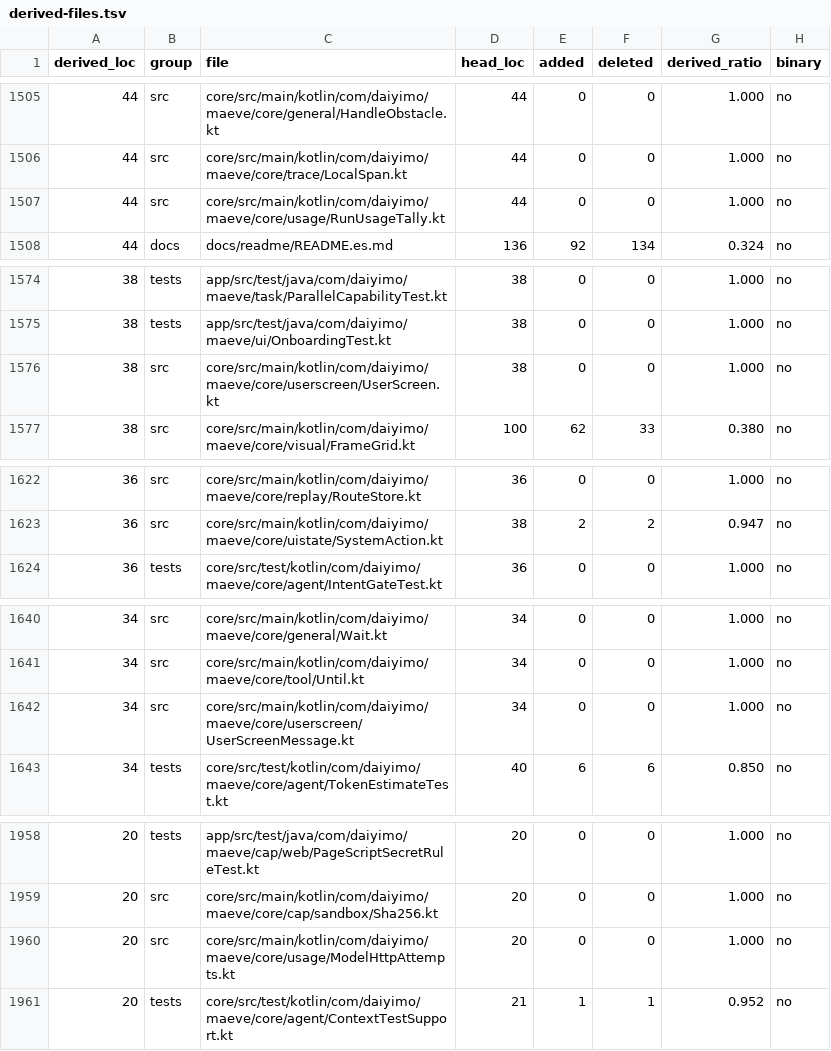
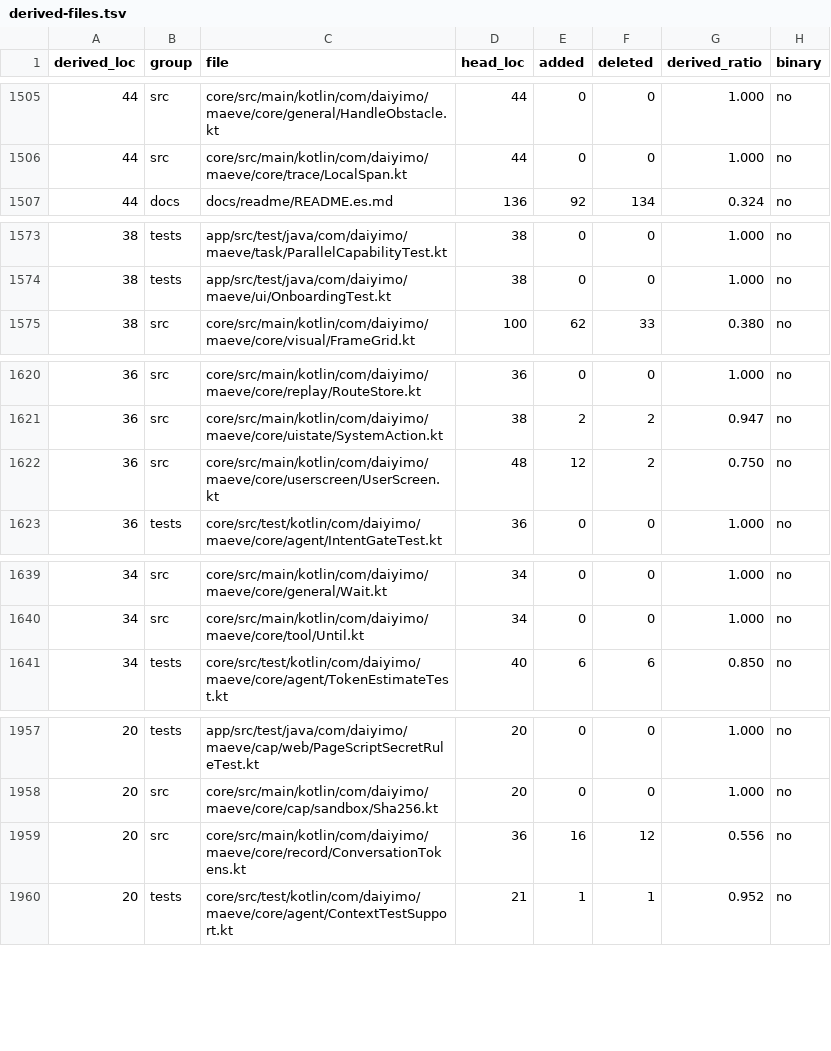
Before and after one commit to Daiyimo/Maeve, a TSV file: docs/derived-files.tsv, drawn as a sheet; only a part is shown, gaps mark what is left out; removed rows and columns are numbered as before the commit, all else as after; the diff covers the shown part only; the diff names each change by its address in the sheet, - before the commit and + after, or states it on an @@ line.

Commit message:
refactor(core): rewrite the record, usage and user-screen leaves
Continue Wave 1 with the small read-only record, usage-tally and user-screen
types.

- RunRecords / RunSink: document the read-only and error-swallowing contract;
  keep the no-op sink and the media default
- ConversationTokens: same distinct-run and missing-run accounting, clearer
  loop names
- ModelHttpAttempts / RunUsageTally: same per-call atomic counters, split the
  reported/unreported request accounting into named values
- UserScreen / UserScreenMessage: same app fallback and screen-line parsing,
  preserved marker grammar

RunUsageTally, ConversationTokens and UserScreenMessage are now below 0.60;
the tiny public interfaces remain higher because their signatures are fixed.

Verified: full :core:test 2954 tests / 45 known Windows-only failures / 3
skipped; record, usage and user-screen targeted tests; docs 14/14; compliance;
:app:assembleDebug.

```diff
--- a/docs/derived-files.tsv
+++ b/docs/derived-files.tsv
-row 1507: 44 | src | core/src/main/kotlin/com/daiyimo/maeve/core/usage/RunUsageTally.kt | 44 | 0 | 0 | 1.000 | no
-row 1576: 38 | src | core/src/main/kotlin/com/daiyimo/maeve/core/userscreen/UserScreen.kt | 38 | 0 | 0 | 1.000 | no
+row 1622: 36 | src | core/src/main/kotlin/com/daiyimo/maeve/core/userscreen/UserScreen.kt | 48 | 12 | 2 | 0.750 | no
-row 1642: 34 | src | core/src/main/kotlin/com/daiyimo/maeve/core/userscreen/UserScreenMessage.kt | 34 | 0 | 0 | 1.000 | no
-row 1960: 20 | src | core/src/main/kotlin/com/daiyimo/maeve/core/usage/ModelHttpAttempts.kt | 20 | 0 | 0 | 1.000 | no
+row 1959: 20 | src | core/src/main/kotlin/com/daiyimo/maeve/core/record/ConversationTokens.kt | 36 | 16 | 12 | 0.556 | no
```
Also changed, not shown: 5 added rows, 3 removed rows and 2 edited cells elsewhere in this file, 8 other files.
